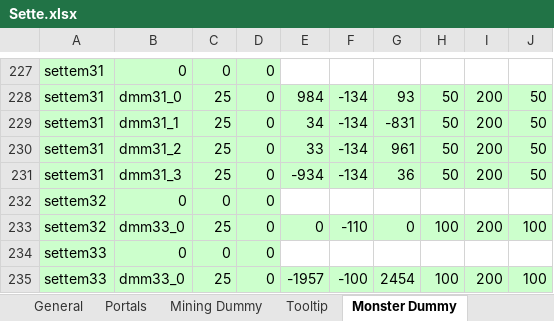
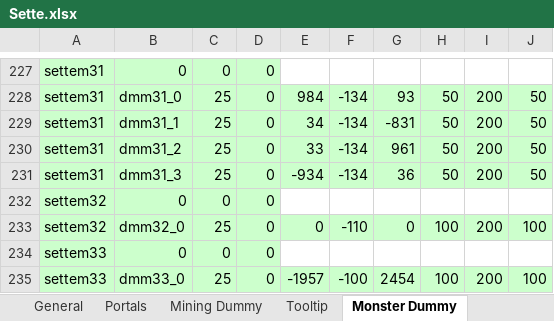
Before and after one commit to juangraydev/nexus-database, an Excel workbook: gu_in/Map.edf/Sette.xlsx, sheet Monster Dummy, drawn as a sheet; only a part is shown, gaps mark what is left out; values as stored, in another font and other column widths than the file's, no borders; the diff names each change by its address in the sheet, - before the commit and + after, or states it on an @@ line.

```diff
--- a/gu_in/Map.edf/Sette.xlsx (sheet Monster Dummy)
+++ b/gu_in/Map.edf/Sette.xlsx (sheet Monster Dummy)
-B233: dmm33_0
+B233: dmm32_0
```
Also changed, not shown: 4 other files.
